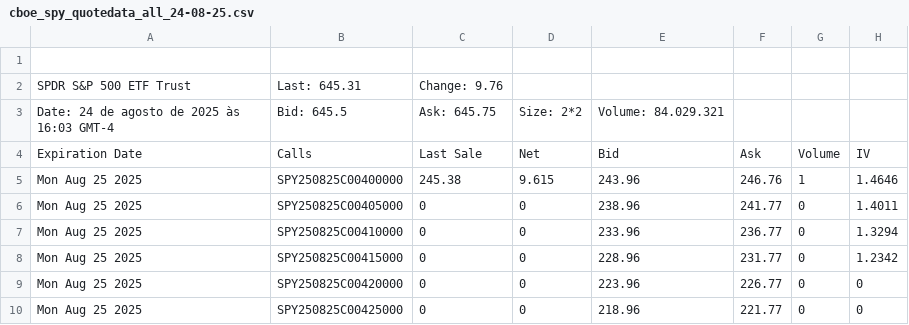
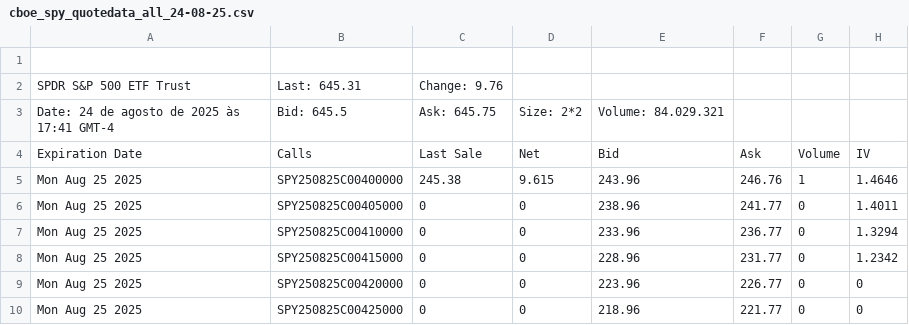
Before and after one commit to VandersonTorres/gamma-exposure-indicator, a CSV file: data/raw/cboe_spy_quotedata_all_24-08-25.csv, drawn as a sheet; only a part is shown; the diff names each change by its address in the sheet, - before the commit and + after, or states it on an @@ line.

Commit message:
Fixed downloader, parser and updated data

```diff
--- a/data/raw/cboe_spy_quotedata_all_24-08-25.csv
+++ b/data/raw/cboe_spy_quotedata_all_24-08-25.csv
-A3: Date: 24 de agosto de 2025 às 16:03 GMT-4
+A3: Date: 24 de agosto de 2025 às 17:41 GMT-4
```
Also changed, not shown: 3 other files.
